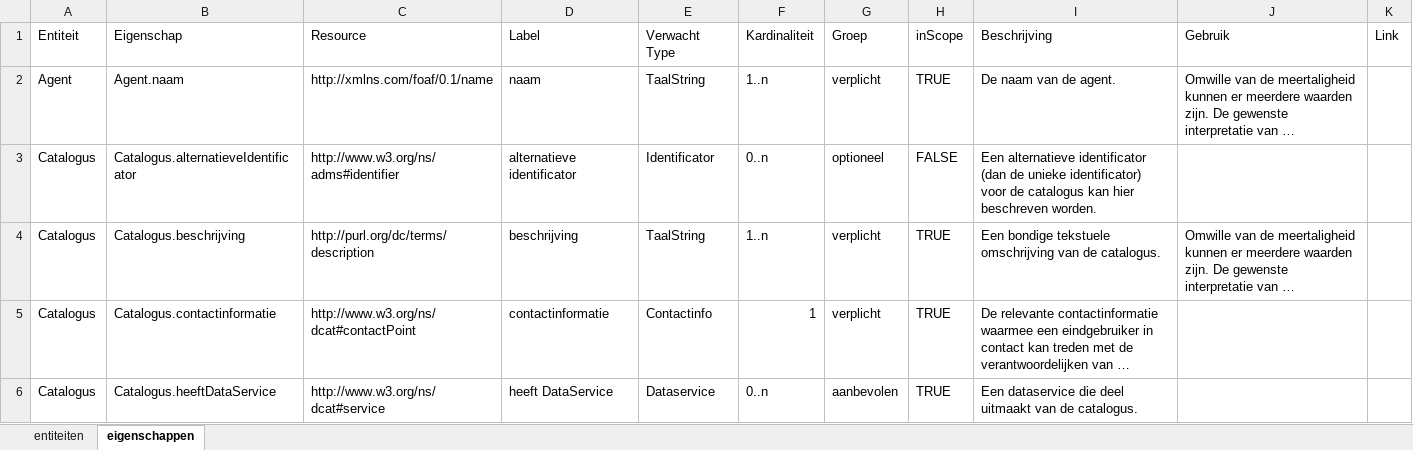
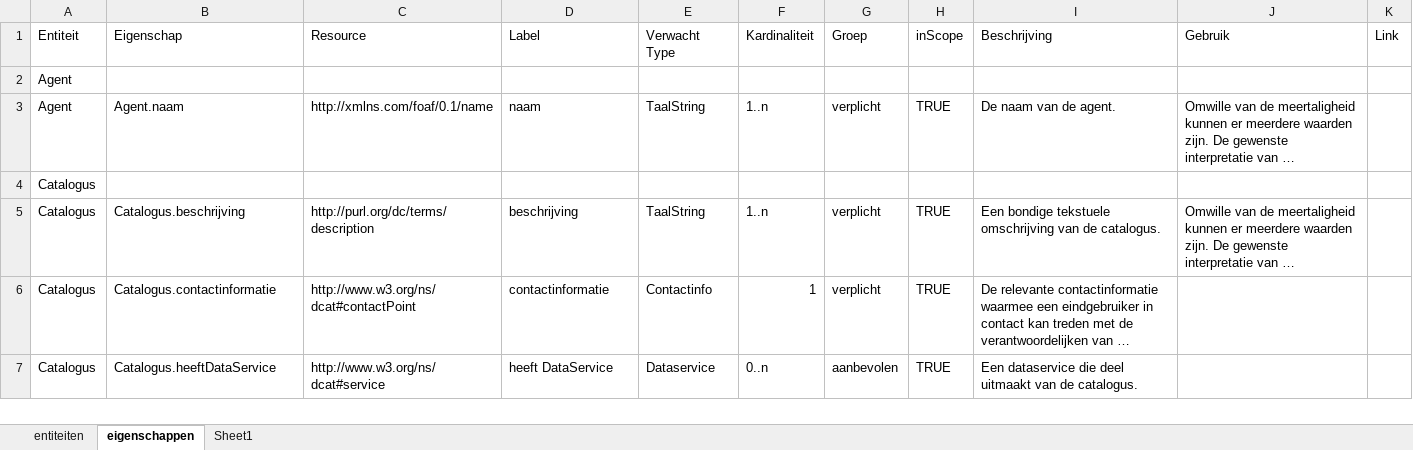
Before and after one commit to Skylodgers/arches_datahub, an Excel workbook: notebooks/dcat/source/DCAT_tw.xlsx, sheet eigenschappen, drawn as a sheet; only a part is shown; long unchanged cells end in …; values as stored, in another font and other column widths than the file's, no cell formats; removed rows and columns are numbered as before the commit, all else as after; the diff covers the shown part only; the diff names each change by its address in the sheet, - before the commit and + after, or states it on an @@ line.

```diff
--- a/notebooks/dcat/source/DCAT_tw.xlsx (sheet eigenschappen)
+++ b/notebooks/dcat/source/DCAT_tw.xlsx (sheet eigenschappen)
+sheet tab: Sheet1
+row 2: Agent
-row 3: Catalogus | Catalogus.alternatieveIdentificator | http://www.w3.org/ns/adms#identifier | alternatieve identificator | Identificator | 0..n | optioneel | FALSE | Een alternatieve identificator (dan de unieke identificator) voor de catalogus kan hier beschreven worden.
+row 4: Catalogus
```
Also changed, not shown: 5 added rows and 63 removed rows elsewhere in this sheet, cell formats, 15 other files.
